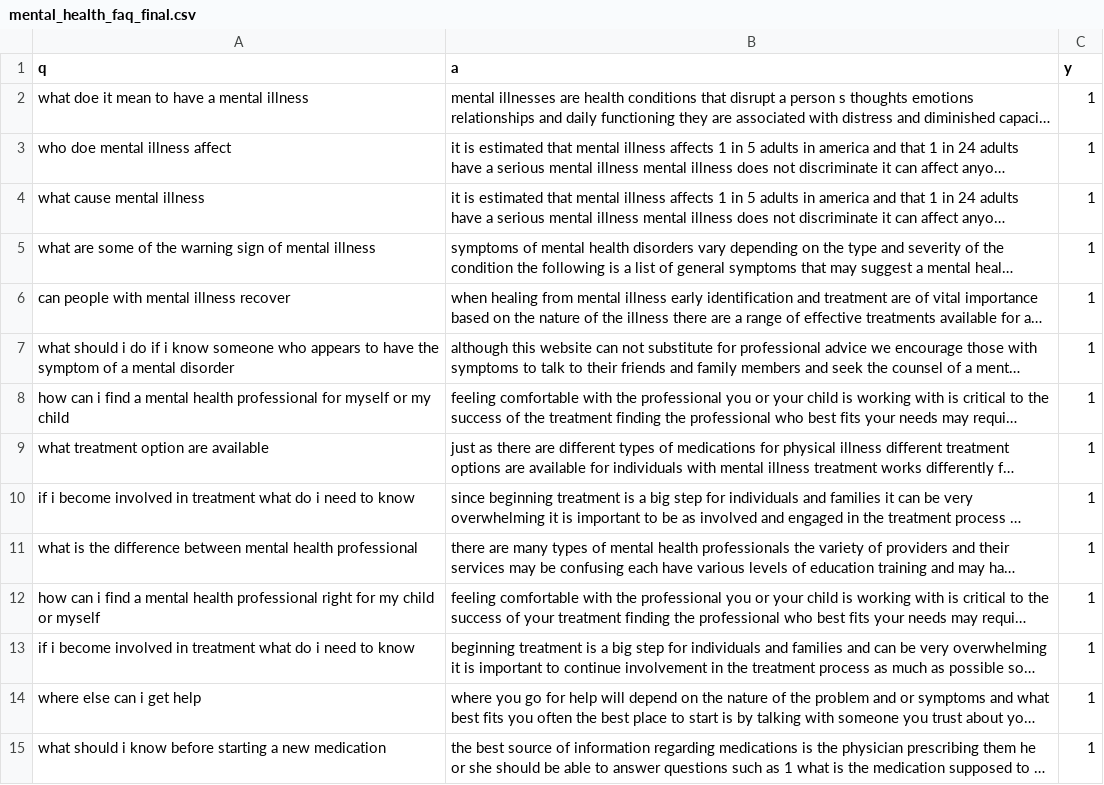
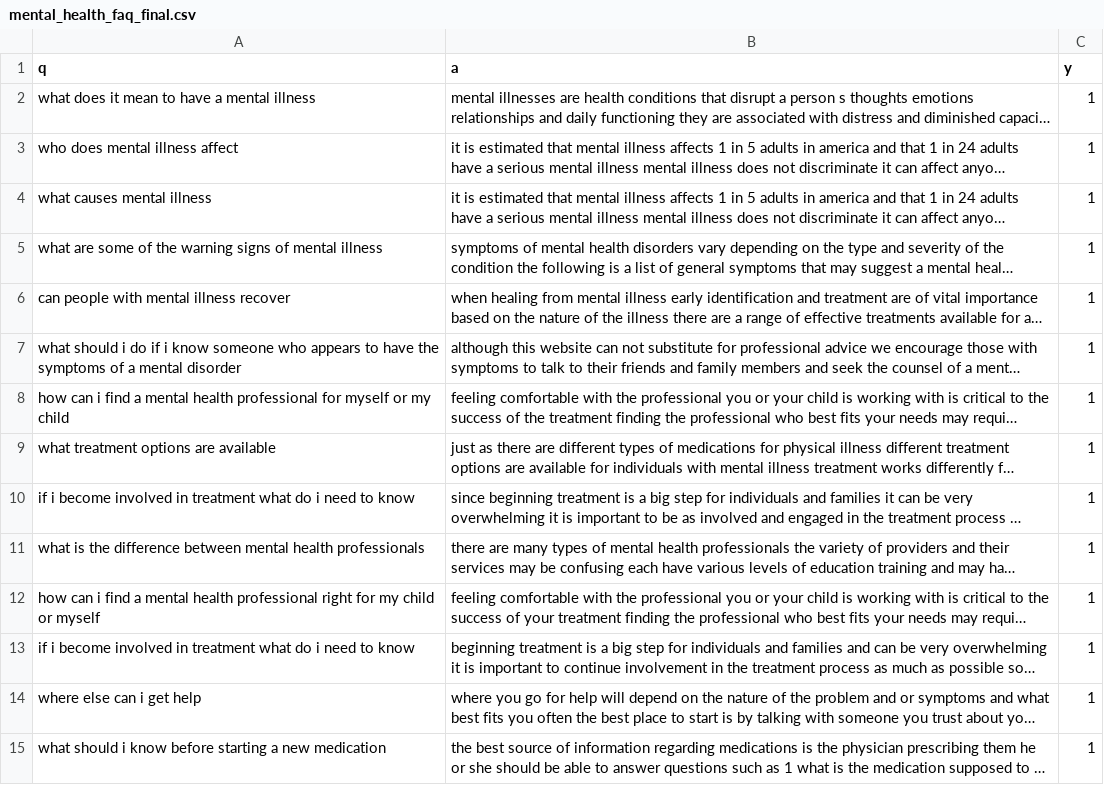
Before and after one commit to kprasannakumar1991/mental_health_chatbot_backend, a CSV file: csv/mental_health_faq_final.csv, drawn as a sheet; only a part is shown; long unchanged cells end in …; the diff covers the shown part only; the diff names each change by its address in the sheet, - before the commit and + after, or states it on an @@ line.

```diff
--- a/csv/mental_health_faq_final.csv
+++ b/csv/mental_health_faq_final.csv
-A2 (q): what doe it mean to have a mental illness
+A2 (q): what does it mean to have a mental illness
-A3 (q): who doe mental illness affect
+A3 (q): who does mental illness affect
-A4 (q): what cause mental illness
+A4 (q): what causes mental illness
-A5 (q): …the warning sign of mental…
+A5 (q): …the warning signs of mental…
-A7 (q): …have the symptom of a…
+A7 (q): …have the symptoms of a…
-A9 (q): what treatment option are available
+A9 (q): what treatment options are available
-A11 (q): …mental health professional
+A11 (q): …mental health professionals
```
Also changed, not shown: 63 edited cells elsewhere in this file, 10 other files.
